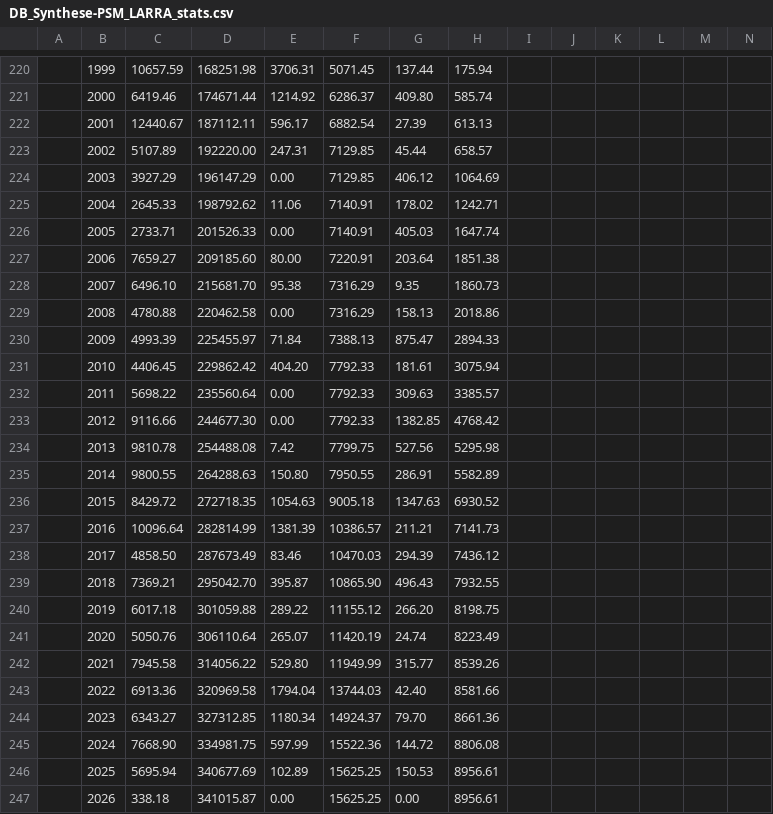
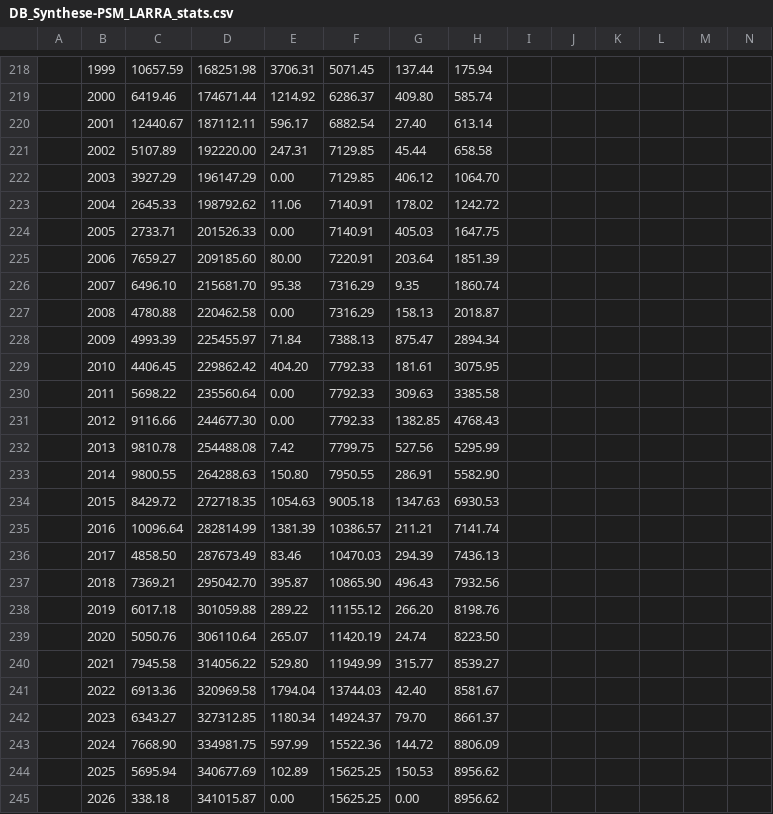
Before and after one commit to Alex38Lyon/Synthese-PSM_LARRA, a CSV file: Outputs/DB_Synthese-PSM_LARRA_Stats/DB_Synthese-PSM_LARRA_stats.csv, drawn as a sheet; only a part is shown, gaps mark what is left out; addresses are those after the commit; the diff covers the shown part only; the diff names each change by its address in the sheet, - before the commit and + after, or states it on an @@ line.

```diff
--- a/Outputs/DB_Synthese-PSM_LARRA_Stats/DB_Synthese-PSM_LARRA_stats.csv
+++ b/Outputs/DB_Synthese-PSM_LARRA_Stats/DB_Synthese-PSM_LARRA_stats.csv
-G220: 27.39
+G220: 27.40
-H220: 613.13
+H220: 613.14
-H221: 658.57
+H221: 658.58
-H222: 1064.69
+H222: 1064.70
-H223: 1242.71
+H223: 1242.72
-H224: 1647.74
+H224: 1647.75
-H225: 1851.38
+H225: 1851.39
-H226: 1860.73
+H226: 1860.74
-H227: 2018.86
+H227: 2018.87
-H228: 2894.33
+H228: 2894.34
-H229: 3075.94
+H229: 3075.95
-H230: 3385.57
+H230: 3385.58
-H231: 4768.42
+H231: 4768.43
-H232: 5295.98
+H232: 5295.99
-H233: 5582.89
+H233: 5582.90
-H234: 6930.52
+H234: 6930.53
-H235: 7141.73
+H235: 7141.74
-H236: 7436.12
+H236: 7436.13
-H237: 7932.55
+H237: 7932.56
-H238: 8198.75
+H238: 8198.76
-H239: 8223.49
+H239: 8223.50
-H240: 8539.26
+H240: 8539.27
-H241: 8581.66
+H241: 8581.67
-H242: 8661.36
+H242: 8661.37
-H243: 8806.08
+H243: 8806.09
-H244:H245: 8956.61
+H244:H245: 8956.62
```
Also changed, not shown: 2 added rows, 4 removed rows, 5 moved rows and 7 edited cells elsewhere in this file, 25 other files.
